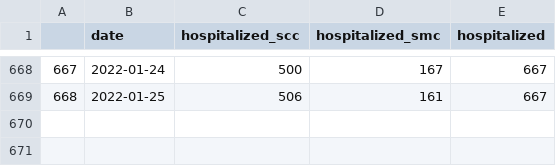
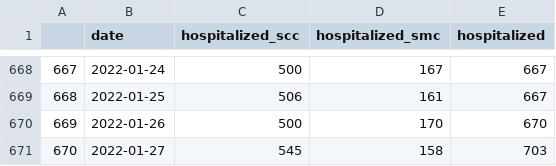
Before and after one commit to stanfordfuturebay/stanfordfuturebay.github.io, a CSV file: covid19/sv_dash_data_processing/sv_hosp_by_date.csv, drawn as a sheet; only a part is shown, gaps mark what is left out; the diff names each change by its address in the sheet, - before the commit and + after, or states it on an @@ line.

```diff
--- a/covid19/sv_dash_data_processing/sv_hosp_by_date.csv
+++ b/covid19/sv_dash_data_processing/sv_hosp_by_date.csv
+row 670: 669 | 2022-01-26 | 500 | 170 | 670
+row 671: 670 | 2022-01-27 | 545 | 158 | 703
```
Also changed, not shown: covid19/sv_dash_data_processing/comparison_cases_by_date.csv, covid19/sv_dash_data_processing/sv_cases_by_age.csv, 13 other files.
